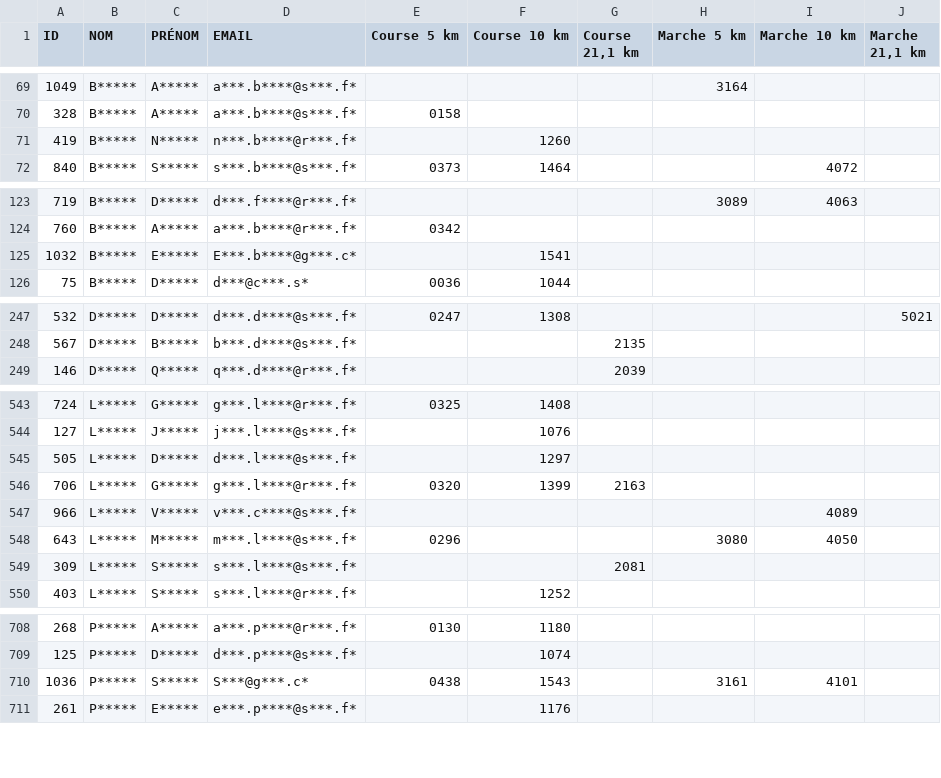
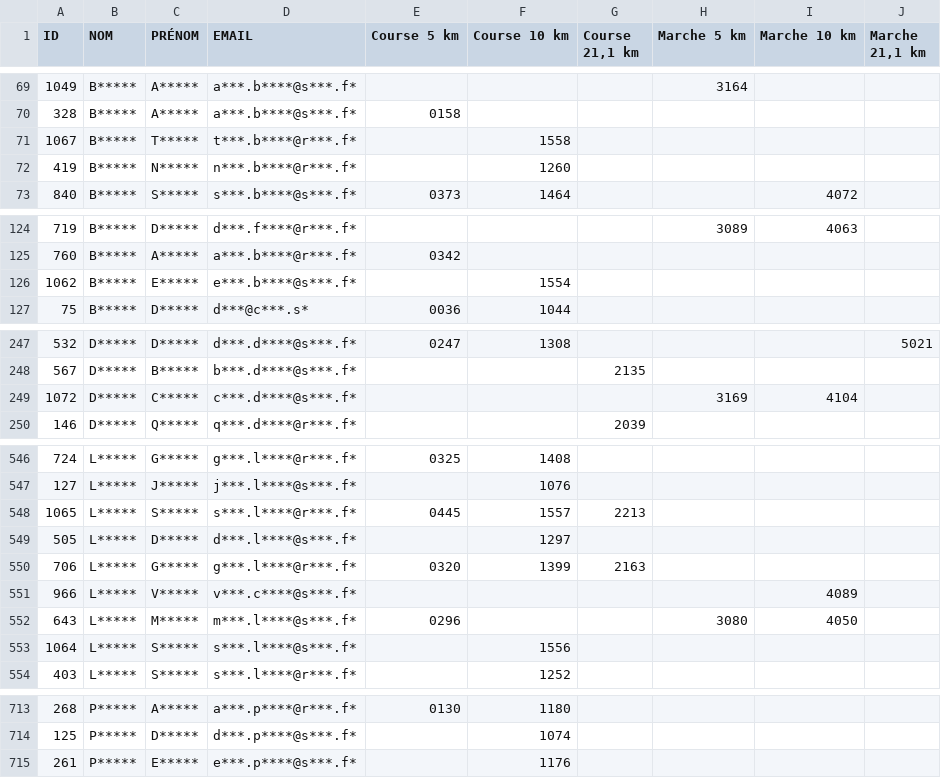
Before and after one commit to n58s29/SoRunning-inscriptions-2026, a CSV file: data/participants_anonymises_Challenge_Connecté_2026.csv, drawn as a sheet; only a part is shown, gaps mark what is left out; the diff covers the shown part only.

Commit message:
Update participants_anonymises_Challenge_Connecté_2026.csv

```diff
--- a/data/participants_anonymises_Challenge_Connecté_2026.csv
+++ b/data/participants_anonymises_Challenge_Connecté_2026.csv
@@ -70,2 +70,3 @@
 "328";"B*****";"A*****";"a***.b****@s***.f*";"0158";"";"";"";"";""
+"1067";"B*****";"T*****";"t***.b****@r***.f*";"";"1558";"";"";"";""
 "419";"B*****";"N*****";"n***.b****@r***.f*";"";"1260";"";"";"";""
@@ -124,3 +125,3 @@
 "760";"B*****";"A*****";"a***.b****@r***.f*";"0342";"";"";"";"";""
-"1032";"B*****";"E*****";"E***.b****@g***.c*";"";"1541";"";"";"";""
+"1062";"B*****";"E*****";"e***.b****@s***.f*";"";"1554";"";"";"";""
 "75";"B*****";"D*****";"d***@c***.s*";"0036";"1044";"";"";"";""
@@ -248,2 +248,3 @@
 "567";"D*****";"B*****";"b***.d****@s***.f*";"";"";"2135";"";"";""
+"1072";"D*****";"C*****";"c***.d****@s***.f*";"";"";"";"3169";"4104";""
 "146";"D*****";"Q*****";"q***.d****@r***.f*";"";"";"2039";"";"";""
@@ -544,2 +547,3 @@
 "127";"L*****";"J*****";"j***.l****@s***.f*";"";"1076";"";"";"";""
+"1065";"L*****";"S*****";"s***.l****@r***.f*";"0445";"1557";"2213";"";"";""
 "505";"L*****";"D*****";"d***.l****@s***.f*";"";"1297";"";"";"";""
@@ -548,3 +552,3 @@
 "643";"L*****";"M*****";"m***.l****@s***.f*";"0296";"";"";"3080";"4050";""
-"309";"L*****";"S*****";"s***.l****@s***.f*";"";"";"2081";"";"";""
+"1064";"L*****";"S*****";"s***.l****@s***.f*";"";"1556";"";"";"";""
 "403";"L*****";"S*****";"s***.l****@r***.f*";"";"1252";"";"";"";""
@@ -709,3 +714,2 @@
 "125";"P*****";"D*****";"d***.p****@s***.f*";"";"1074";"";"";"";""
-"1036";"P*****";"S*****";"S***@g***.c*";"0438";"1543";"";"3161";"4101";""
 "261";"P*****";"E*****";"e***.p****@s***.f*";"";"1176";"";"";"";""
```
Also changed, not shown: 9 added rows, 2 removed rows and 5 edited cells elsewhere in this file.
